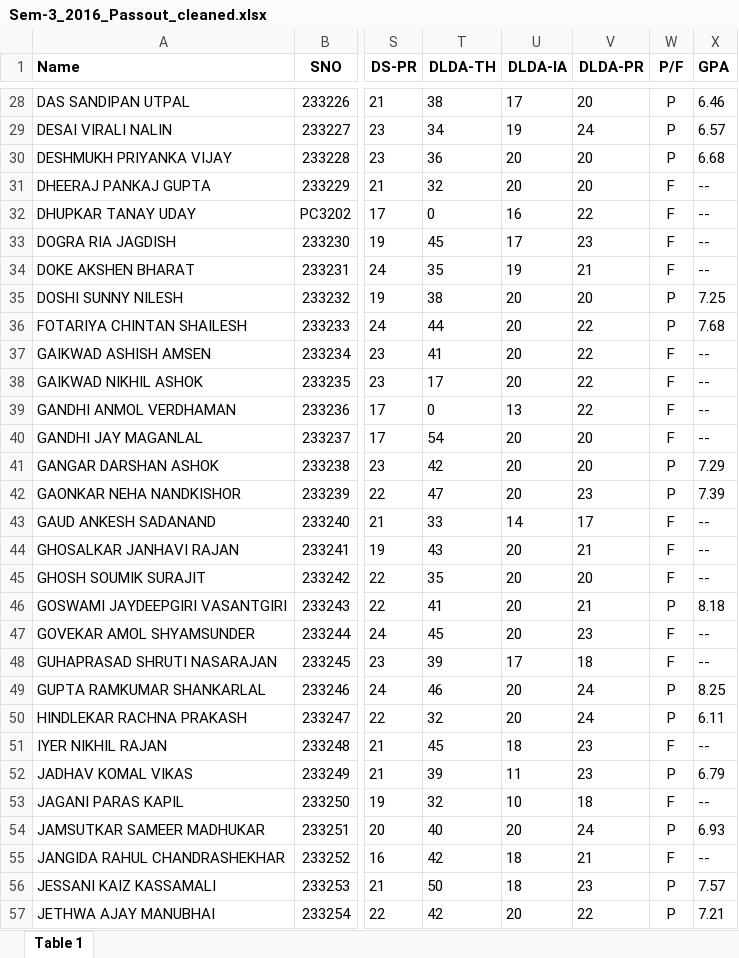
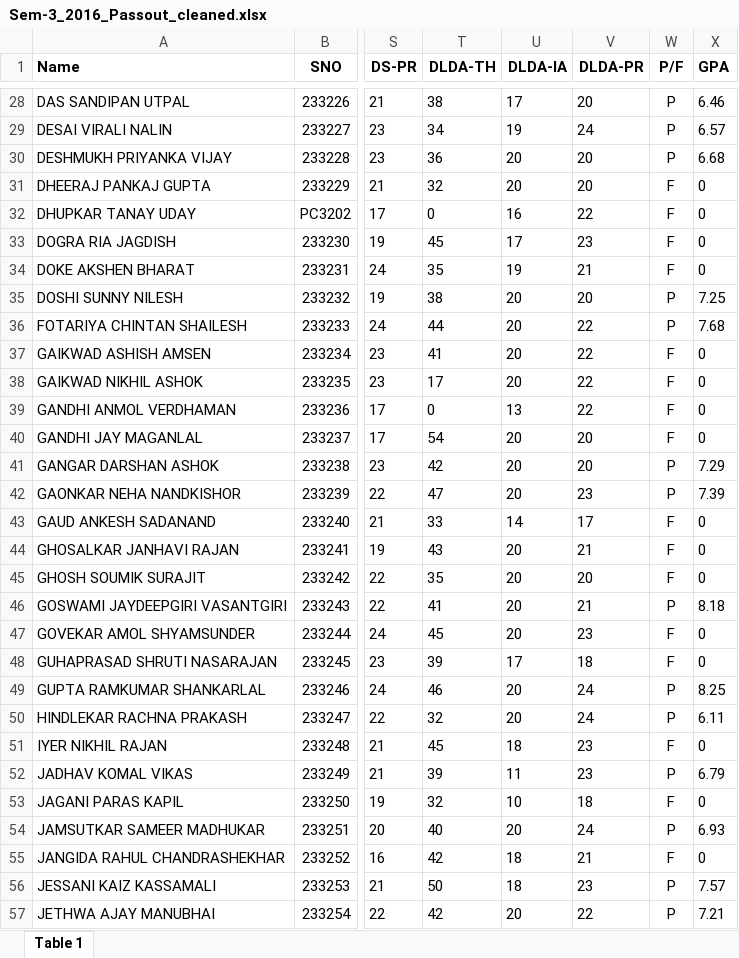
Before and after one commit to Purteeeek/Student-Placement-Guidance, an Excel workbook: Cleaned-Data/2016-Passouts/Sem-3_2016_Passout_cleaned.xlsx, sheet Table 1, drawn as a sheet; only a part is shown, gaps mark what is left out; values as stored, in another font and other column widths than the file's, no borders; the diff covers the shown part only; the diff names each change by its address in the sheet, - before the commit and + after, or states it on an @@ line.

```diff
--- a/Cleaned-Data/2016-Passouts/Sem-3_2016_Passout_cleaned.xlsx (sheet Table 1)
+++ b/Cleaned-Data/2016-Passouts/Sem-3_2016_Passout_cleaned.xlsx (sheet Table 1)
-X31:X34 (GPA): --
+X31:X34 (GPA): 0
-X37:X40 (GPA): --
+X37:X40 (GPA): 0
-X43:X45 (GPA): --
+X43:X45 (GPA): 0
-X47:X48 (GPA): --
+X47:X48 (GPA): 0
-X51 (GPA): --
+X51 (GPA): 0
-X53 (GPA): --
+X53 (GPA): 0
-X55 (GPA): --
+X55 (GPA): 0
```
Also changed, not shown: 96 edited cells elsewhere in this sheet, Cleaned-Data/2016-Passouts/Sem-4_2016_Passout_cleaned.xlsx, Cleaned-Data/2017-Passouts/Sem-6_2017_Passout_cleaned.xlsx, 9 other files.
